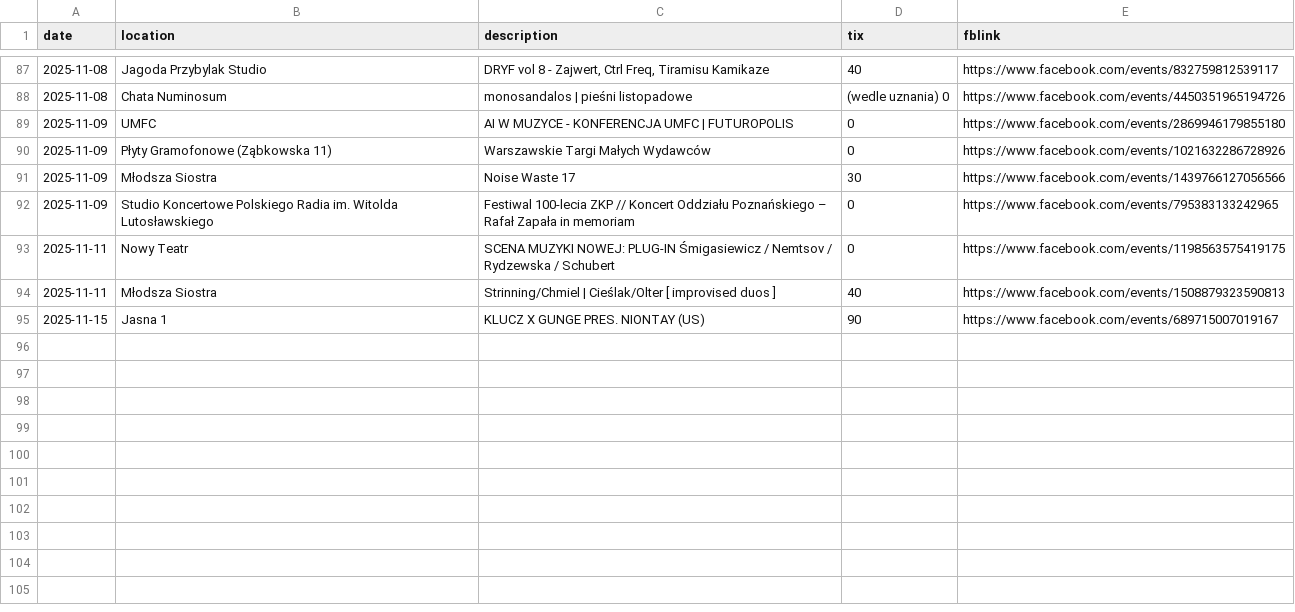
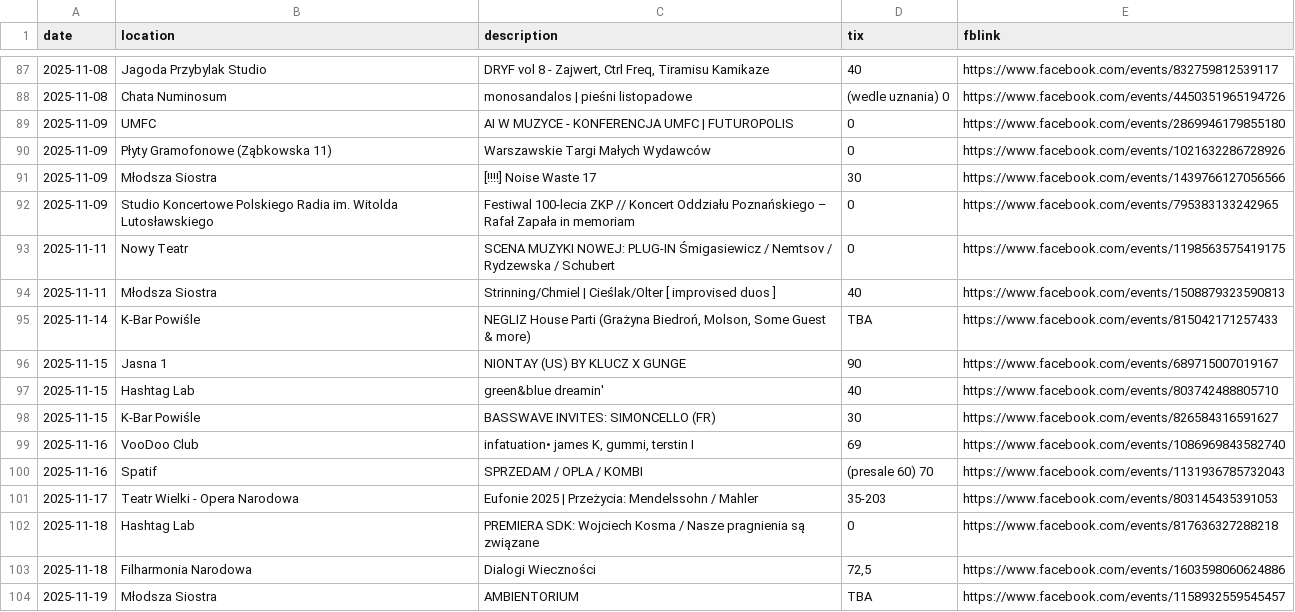
Before and after one commit to dzjkb/iwencikiwwa, a CSV file: iwenciki.csv, drawn as a sheet; only a part is shown, gaps mark what is left out.

Commit message:
add next week (2025-11-09 - 2025-11-18)

```diff
--- a/iwenciki.csv
+++ b/iwenciki.csv
@@ -90,3 +90,3 @@ date,location,description,tix,fblink
 2025-11-09,Płyty Gramofonowe (Ząbkowska 11),"Warszawskie Targi Małych Wydawców",0,https://www.facebook.com/events/1021632286728926
-2025-11-09,Młodsza Siostra,"Noise Waste 17",30,https://www.facebook.com/events/1439766127056566
+2025-11-09,Młodsza Siostra,"[!!!!] Noise Waste 17",30,https://www.facebook.com/events/1439766127056566
 2025-11-09,Studio Koncertowe Polskiego Radia im. Witolda Lutosławskiego,"Festiwal 100-lecia ZKP // Koncert Oddziału Poznańskiego – Rafał Zapała in memoriam",0,https://www.facebook.com/events/795383133242965
@@ -94,2 +94,11 @@ date,location,description,tix,fblink
 2025-11-11,Młodsza Siostra,"Strinning/Chmiel | Cieślak/Olter [ improvised duos ]",40,https://www.facebook.com/events/1508879323590813
-2025-11-15,Jasna 1,"KLUCZ X GUNGE PRES. NIONTAY (US)",90,https://www.facebook.com/events/689715007019167
+2025-11-14,K-Bar Powiśle,"NEGLIZ House Parti (Grażyna Biedroń, Molson, Some Guest & more)",TBA ,https://www.facebook.com/events/815042171257433
+2025-11-15,Jasna 1,"NIONTAY (US) BY KLUCZ X GUNGE",90,https://www.facebook.com/events/689715007019167
+2025-11-15,Hashtag Lab,"green&blue dreamin'",40,https://www.facebook.com/events/803742488805710
+2025-11-15,K-Bar Powiśle,"BASSWAVE INVITES: SIMONCELLO (FR)",30,https://www.facebook.com/events/826584316591627
+2025-11-16,VooDoo Club,"infatuation•  james K, gummi, terstin I",69,https://www.facebook.com/events/1086969843582740
+2025-11-16,Spatif,"SPRZEDAM / OPLA / KOMBI",(presale 60) 70,https://www.facebook.com/events/1131936785732043
+2025-11-17,Teatr Wielki - Opera Narodowa,"Eufonie 2025 | Przeżycia: Mendelssohn / Mahler",35-203,https://www.facebook.com/events/803145435391053
+2025-11-18,Hashtag Lab,"PREMIERA SDK: Wojciech Kosma / Nasze pragnienia są związane",0,https://www.facebook.com/events/817636327288218
+2025-11-18,Filharmonia Narodowa,"Dialogi Wieczności","72,5",https://www.facebook.com/events/1603598060624886
+2025-11-19,Młodsza Siostra,"AMBIENTORIUM",TBA ,https://www.facebook.com/events/1158932559545457
```
